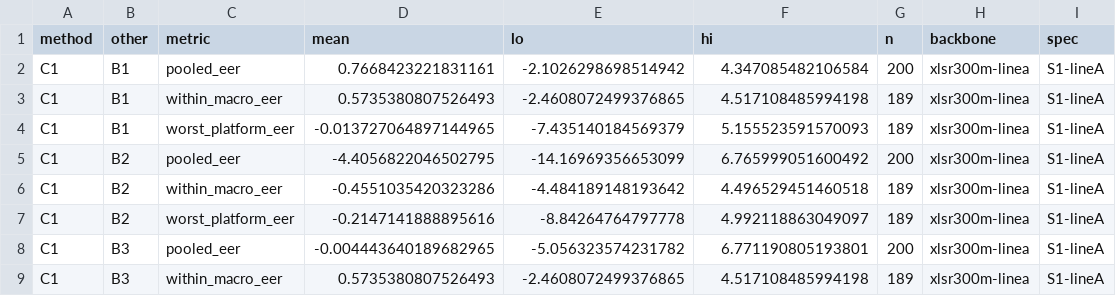
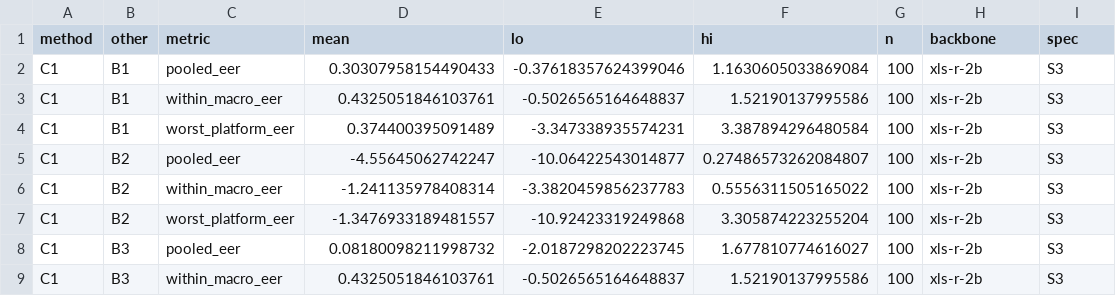
Before and after one commit to Yulivu/x3, a CSV file: results/w6_paired.csv, drawn as a sheet; only a part is shown; the diff covers the shown part only.

```diff
--- a/results/w6_paired.csv
+++ b/results/w6_paired.csv
@@ -1,9 +1,9 @@
 method,other,metric,mean,lo,hi,n,backbone,spec
-C1,B1,pooled_eer,0.7668423221831161,-2.1026298698514942,4.347085482106584,200,xlsr300m-linea,S1-lineA
-C1,B1,within_macro_eer,0.5735380807526493,-2.4608072499376865,4.517108485994198,189,xlsr300m-linea,S1-lineA
-C1,B1,worst_platform_eer,-0.013727064897144965,-7.435140184569379,5.155523591570093,189,xlsr300m-linea,S1-lineA
-C1,B2,pooled_eer,-4.4056822046502795,-14.16969356653099,6.765999051600492,200,xlsr300m-linea,S1-lineA
-C1,B2,within_macro_eer,-0.4551035420323286,-4.484189148193642,4.496529451460518,189,xlsr300m-linea,S1-lineA
-C1,B2,worst_platform_eer,-0.2147141888895616,-8.84264764797778,4.992118863049097,189,xlsr300m-linea,S1-lineA
-C1,B3,pooled_eer,-0.004443640189682965,-5.056323574231782,6.771190805193801,200,xlsr300m-linea,S1-lineA
-C1,B3,within_macro_eer,0.5735380807526493,-2.4608072499376865,4.517108485994198,189,xlsr300m-linea,S1-lineA
+C1,B1,pooled_eer,0.30307958154490433,-0.37618357624399046,1.1630605033869084,100,xls-r-2b,S3
+C1,B1,within_macro_eer,0.4325051846103761,-0.5026565164648837,1.52190137995586,100,xls-r-2b,S3
+C1,B1,worst_platform_eer,0.374400395091489,-3.347338935574231,3.387894296480584,100,xls-r-2b,S3
+C1,B2,pooled_eer,-4.55645062742247,-10.06422543014877,0.27486573262084807,100,xls-r-2b,S3
+C1,B2,within_macro_eer,-1.241135978408314,-3.3820459856237783,0.5556311505165022,100,xls-r-2b,S3
+C1,B2,worst_platform_eer,-1.3476933189481557,-10.92423319249868,3.305874223255204,100,xls-r-2b,S3
+C1,B3,pooled_eer,0.08180098211998732,-2.0187298202223745,1.677810774616027,100,xls-r-2b,S3
+C1,B3,within_macro_eer,0.4325051846103761,-0.5026565164648837,1.52190137995586,100,xls-r-2b,S3
```
Also changed, not shown: 24 edited cells elsewhere in this file, results/w6_summary.csv, 6 other files.
